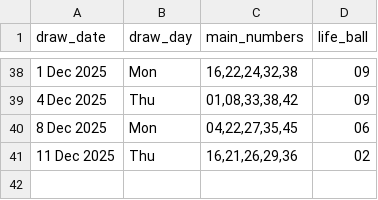
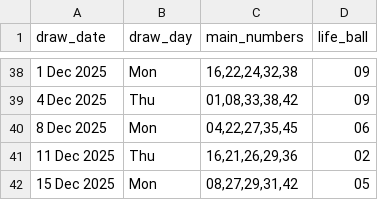
Before and after one commit to Kwill3/lottery_historical_data, a CSV file: data/derived-csv/sfl.csv, drawn as a sheet; only a part is shown, gaps mark what is left out; the diff names each change by its address in the sheet, - before the commit and + after, or states it on an @@ line.

```diff
--- a/data/derived-csv/sfl.csv
+++ b/data/derived-csv/sfl.csv
+row 42: 15 Dec 2025 | Mon | 08,27,29,31,42 | 05
```
